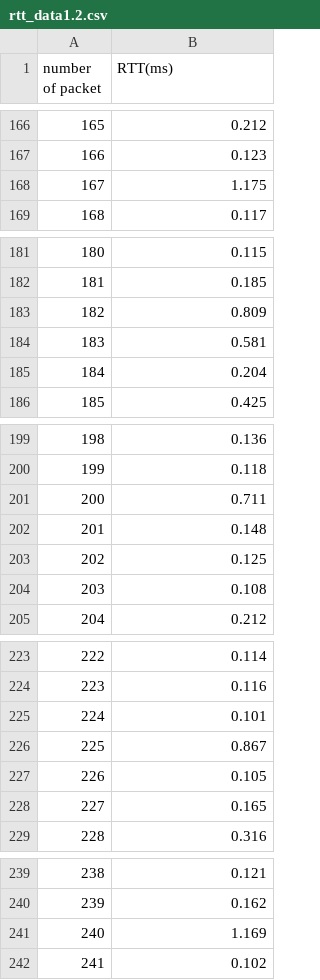
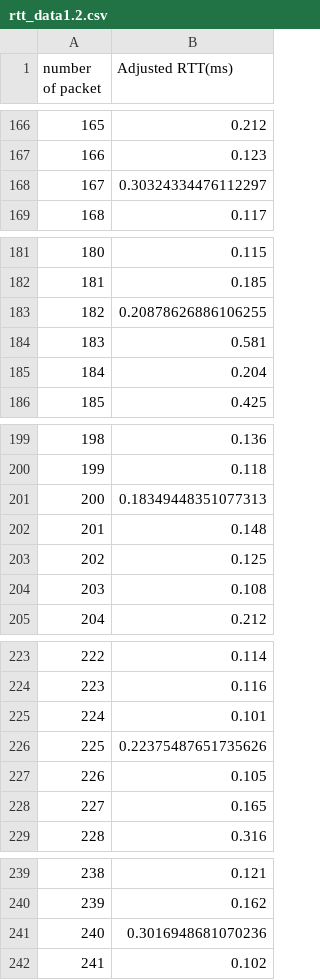
Before and after one commit to af19025/B22_Ueda, a CSV file: rtt_data1.2.csv, drawn as a sheet; only a part is shown, gaps mark what is left out; the diff covers the shown part only.

```diff
--- a/rtt_data1.2.csv
+++ b/rtt_data1.2.csv
@@ -1 +1 @@
-number of packet,RTT(ms)
+number of packet,Adjusted RTT(ms)
@@ -167,3 +167,3 @@ number of packet,RTT(ms)
 166,0.123
-167,1.175
+167,0.30324334476112297
 168,0.117
@@ -182,3 +182,3 @@ number of packet,RTT(ms)
 181,0.185
-182,0.809
+182,0.20878626886106255
 183,0.581
@@ -200,3 +200,3 @@ number of packet,RTT(ms)
 199,0.118
-200,0.711
+200,0.18349448351077313
 201,0.148
@@ -225,3 +225,3 @@ number of packet,RTT(ms)
 224,0.101
-225,0.867
+225,0.22375487651735626
 226,0.105
@@ -240,3 +240,3 @@ number of packet,RTT(ms)
 239,0.162
-240,1.169
+240,0.3016948681070236
 241,0.102
```
Also changed, not shown: 8 edited cells elsewhere in this file, rtt_data1.1.csv, rtt_data1.3.csv, 7 other files.
